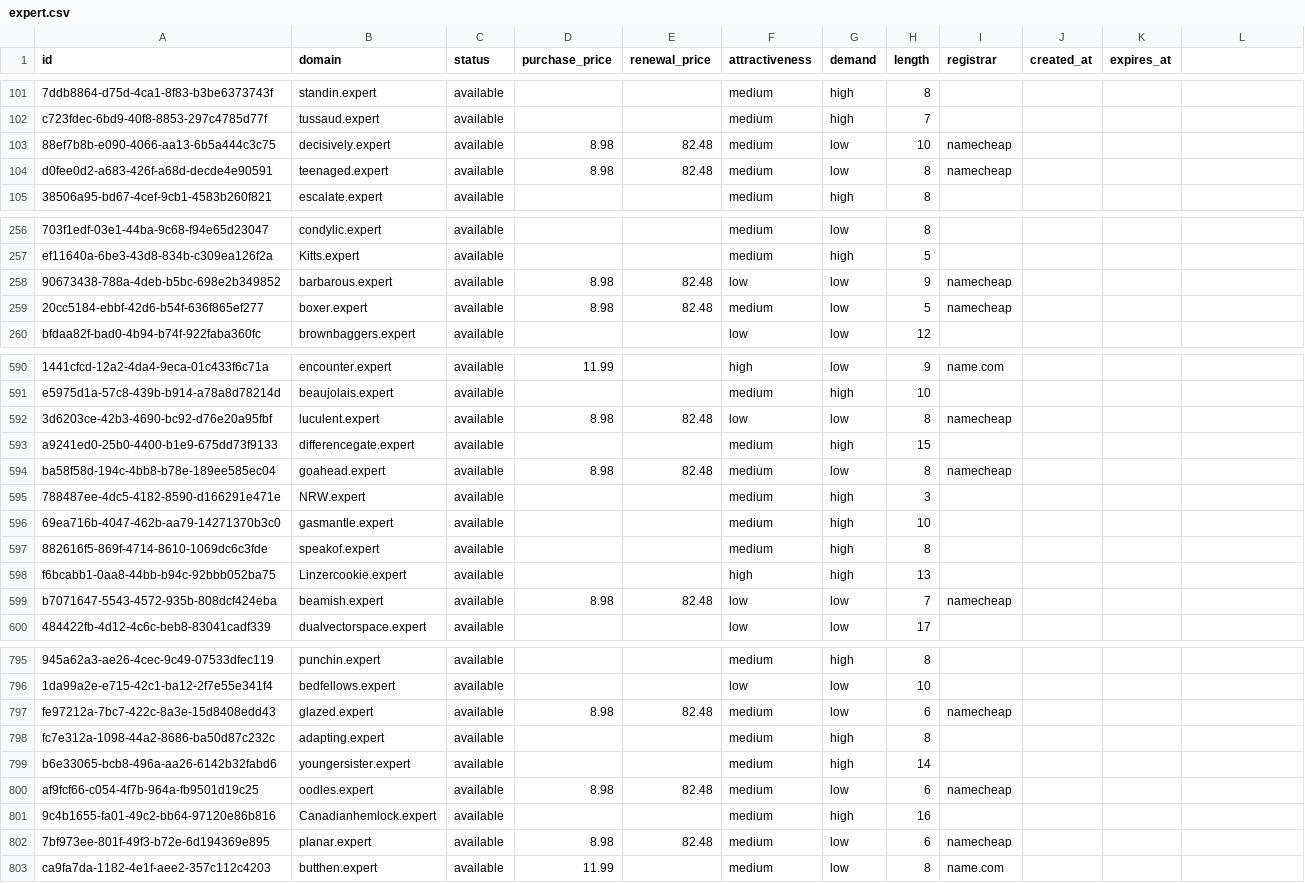
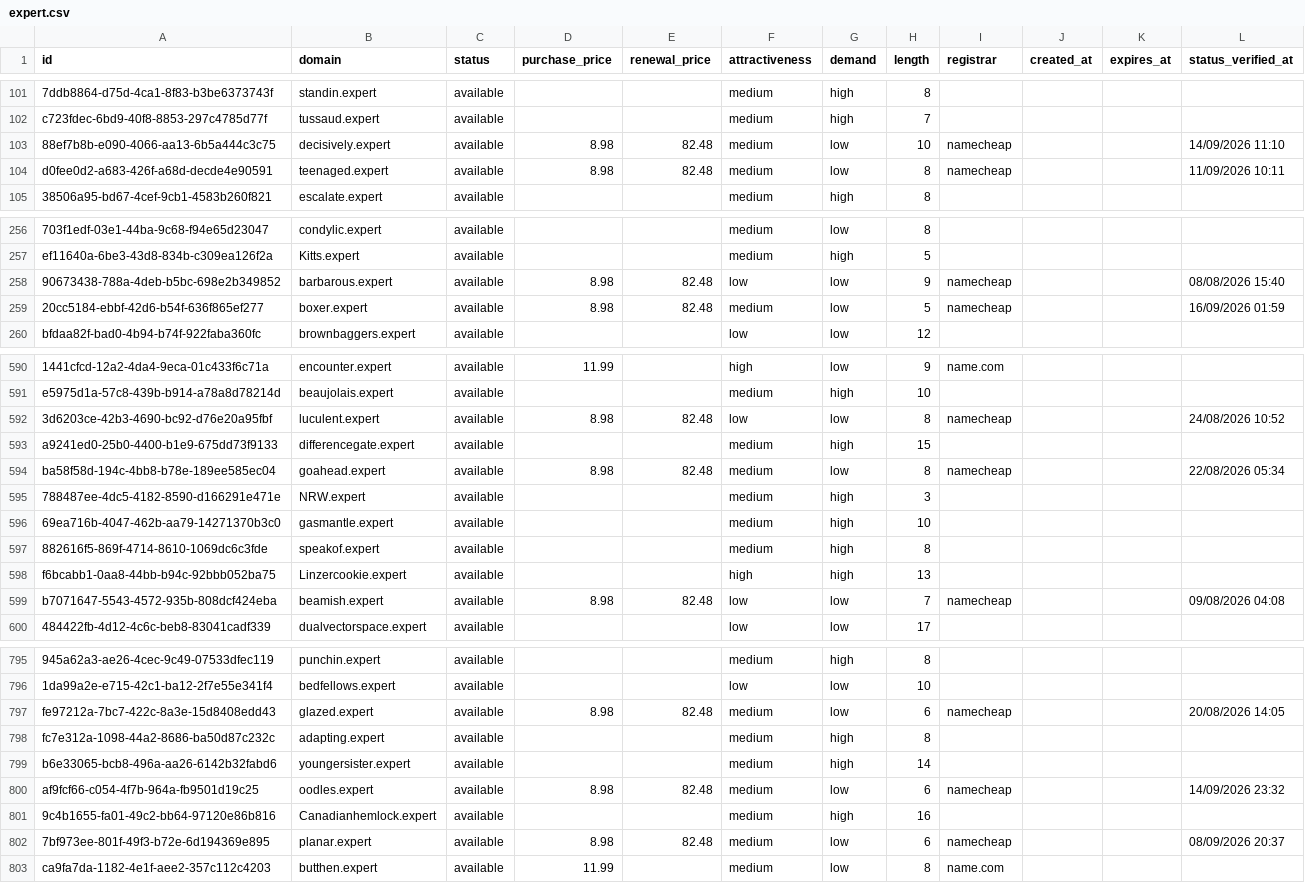
Before and after one commit to UniqueDomains/expert-oneword-domains, a CSV file: expert.csv, drawn as a sheet; only a part is shown, gaps mark what is left out; the diff covers the shown part only; the diff names each change by its address in the sheet, - before the commit and + after, or states it on an @@ line.

```diff
--- a/expert.csv
+++ b/expert.csv
-L1: (empty)
+L1: status_verified_at
-L103 (status_verified_at): (empty)
+L103 (status_verified_at): 14/09/2026 11:10
-L104 (status_verified_at): (empty)
+L104 (status_verified_at): 11/09/2026 10:11
-L258 (status_verified_at): (empty)
+L258 (status_verified_at): 08/08/2026 15:40
-L259 (status_verified_at): (empty)
+L259 (status_verified_at): 16/09/2026 01:59
-L592 (status_verified_at): (empty)
+L592 (status_verified_at): 24/08/2026 10:52
-L594 (status_verified_at): (empty)
+L594 (status_verified_at): 22/08/2026 05:34
-L599 (status_verified_at): (empty)
+L599 (status_verified_at): 09/08/2026 04:08
-L797 (status_verified_at): (empty)
+L797 (status_verified_at): 20/08/2026 14:05
-L800 (status_verified_at): (empty)
+L800 (status_verified_at): 14/09/2026 23:32
-L802 (status_verified_at): (empty)
+L802 (status_verified_at): 08/09/2026 20:37
```
Also changed, not shown: 75 edited cells elsewhere in this file, 4 other files.
